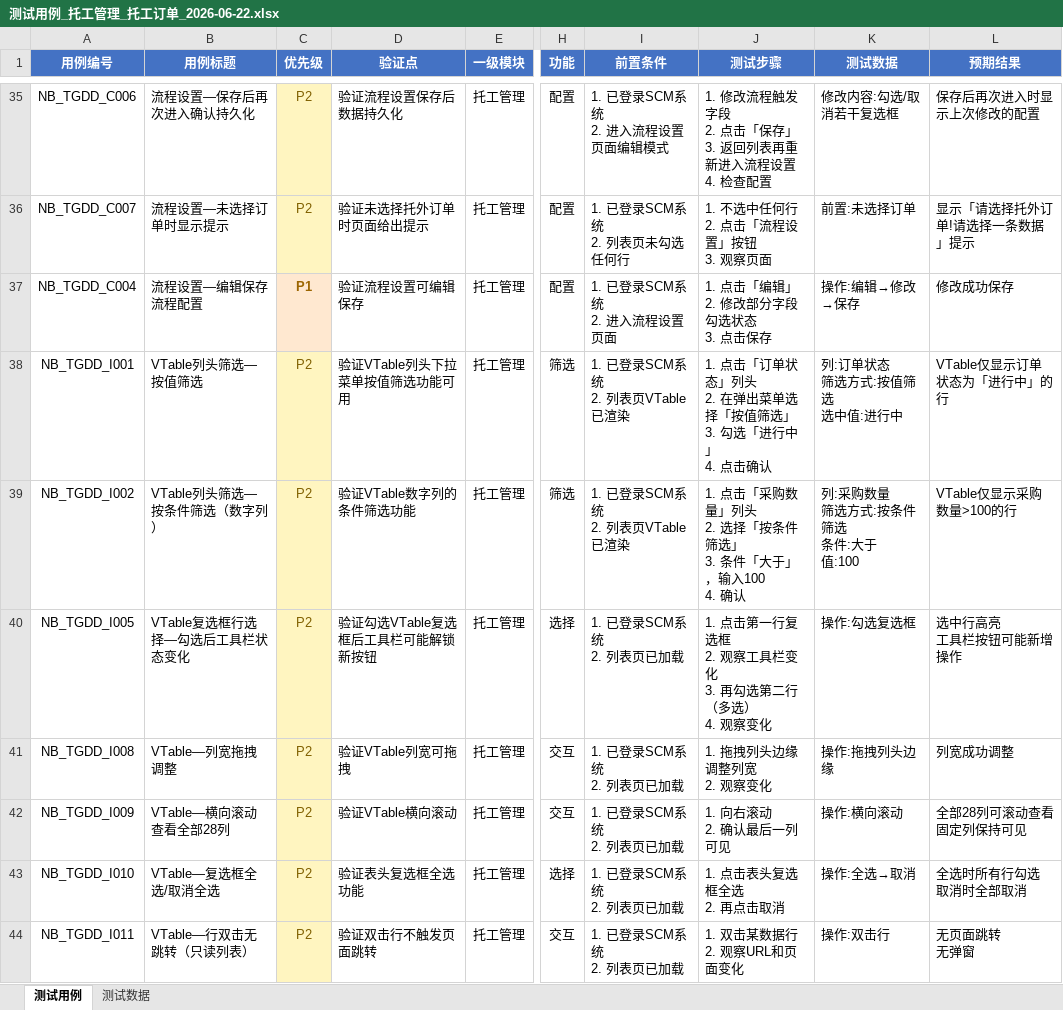
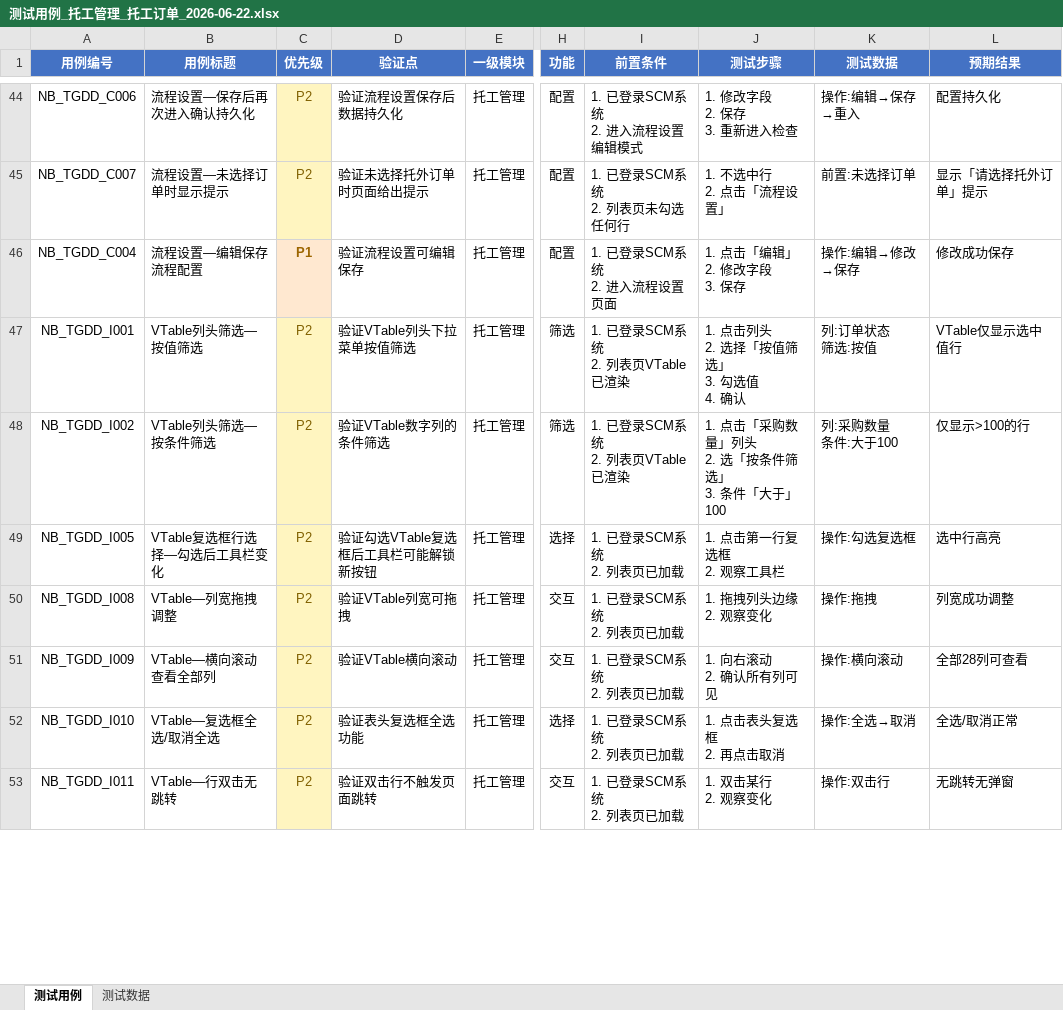
Before and after one commit to hooplus1ce/TestAgent, an Excel workbook: 测试用例_托工管理_托工订单_2026-06-22.xlsx, sheet 测试用例, drawn as a sheet; only a part is shown, gaps mark what is left out; values as stored, in another font and other column widths than the file's, no borders; addresses are those after the commit; ↵ is a line break in a cell; the diff covers the shown part only; the diff names each change by its address in the sheet, - before the commit and + after, or states it on an @@ line.

```diff
--- a/测试用例_托工管理_托工订单_2026-06-22.xlsx (sheet 测试用例)
+++ b/测试用例_托工管理_托工订单_2026-06-22.xlsx (sheet 测试用例)
-I44 (前置条件): 1. 已登录SCM系统 ↵ 2. 进入流程设置页面编辑模式
+I44 (前置条件): 1. 已登录SCM系统 ↵ 2. 进入流程设置编辑模式
-J44 (测试步骤): 1. 修改流程触发字段 ↵ 2. 点击「保存」 ↵ 3. 返回列表再重新进入流程设置 ↵ 4. 检查配置
+J44 (测试步骤): 1. 修改字段 ↵ 2. 保存 ↵ 3. 重新进入检查
-K44 (测试数据): 修改内容:勾选/取消若干复选框
+K44 (测试数据): 操作:编辑→保存→重入
-L44 (预期结果): 保存后再次进入时显示上次修改的配置
+L44 (预期结果): 配置持久化
-J45 (测试步骤): 1. 不选中任何行 ↵ 2. 点击「流程设置」按钮 ↵ 3. 观察页面
+J45 (测试步骤): 1. 不选中行 ↵ 2. 点击「流程设置」
-L45 (预期结果): 显示「请选择托外订单!请选择一条数据」提示
+L45 (预期结果): 显示「请选择托外订单」提示
-J46 (测试步骤): 1. 点击「编辑」 ↵ 2. 修改部分字段勾选状态 ↵ 3. 点击保存
+J46 (测试步骤): 1. 点击「编辑」 ↵ 2. 修改字段 ↵ 3. 保存
-D47 (验证点): 验证VTable列头下拉菜单按值筛选功能可用
+D47 (验证点): 验证VTable列头下拉菜单按值筛选
-J47 (测试步骤): 1. 点击「订单状态」列头 ↵ 2. 在弹出菜单选择「按值筛选」 ↵ 3. 勾选「进行中」 ↵ 4. 点击确认
+J47 (测试步骤): 1. 点击列头 ↵ 2. 选择「按值筛选」 ↵ 3. 勾选值 ↵ 4. 确认
-K47 (测试数据): 列:订单状态 ↵ 筛选方式:按值筛选 ↵ 选中值:进行中
+K47 (测试数据): 列:订单状态 ↵ 筛选:按值
-L47 (预期结果): VTable仅显示订单状态为「进行中」的行
+L47 (预期结果): VTable仅显示选中值行
-B48 (用例标题): VTable列头筛选—按条件筛选（数字列）
+B48 (用例标题): VTable列头筛选—按条件筛选
-D48 (验证点): 验证VTable数字列的条件筛选功能
+D48 (验证点): 验证VTable数字列的条件筛选
-J48 (测试步骤): 1. 点击「采购数量」列头 ↵ 2. 选择「按条件筛选」 ↵ 3. 条件「大于」，输入100 ↵ 4. 确认
+J48 (测试步骤): 1. 点击「采购数量」列头 ↵ 2. 选「按条件筛选」 ↵ 3. 条件「大于」100
-K48 (测试数据): 列:采购数量 ↵ 筛选方式:按条件筛选 ↵ 条件:大于 ↵ 值:100
+K48 (测试数据): 列:采购数量 ↵ 条件:大于100
-L48 (预期结果): VTable仅显示采购数量>100的行
+L48 (预期结果): 仅显示>100的行
-B49 (用例标题): VTable复选框行选择—勾选后工具栏状态变化
+B49 (用例标题): VTable复选框行选择—勾选后工具栏变化
-J49 (测试步骤): 1. 点击第一行复选框 ↵ 2. 观察工具栏变化 ↵ 3. 再勾选第二行（多选） ↵ 4. 观察变化
+J49 (测试步骤): 1. 点击第一行复选框 ↵ 2. 观察工具栏
-L49 (预期结果): 选中行高亮 ↵ 工具栏按钮可能新增操作
+L49 (预期结果): 选中行高亮
-J50 (测试步骤): 1. 拖拽列头边缘调整列宽 ↵ 2. 观察变化
+J50 (测试步骤): 1. 拖拽列头边缘 ↵ 2. 观察变化
-K50 (测试数据): 操作:拖拽列头边缘
+K50 (测试数据): 操作:拖拽
-B51 (用例标题): VTable—横向滚动查看全部28列
+B51 (用例标题): VTable—横向滚动查看全部列
-J51 (测试步骤): 1. 向右滚动 ↵ 2. 确认最后一列可见
+J51 (测试步骤): 1. 向右滚动 ↵ 2. 确认所有列可见
-L51 (预期结果): 全部28列可滚动查看 ↵ 固定列保持可见
+L51 (预期结果): 全部28列可查看
-J52 (测试步骤): 1. 点击表头复选框全选 ↵ 2. 再点击取消
+J52 (测试步骤): 1. 点击表头复选框 ↵ 2. 再点击取消
-L52 (预期结果): 全选时所有行勾选 ↵ 取消时全部取消
+L52 (预期结果): 全选/取消正常
-B53 (用例标题): VTable—行双击无跳转（只读列表）
+B53 (用例标题): VTable—行双击无跳转
-J53 (测试步骤): 1. 双击某数据行 ↵ 2. 观察URL和页面变化
+J53 (测试步骤): 1. 双击某行 ↵ 2. 观察变化
-L53 (预期结果): 无页面跳转 ↵ 无弹窗
+L53 (预期结果): 无跳转无弹窗
```
Also changed, not shown: 9 added rows, 9 removed rows, 70 edited cells and cell formats elsewhere in this sheet, sheet 测试数据.
